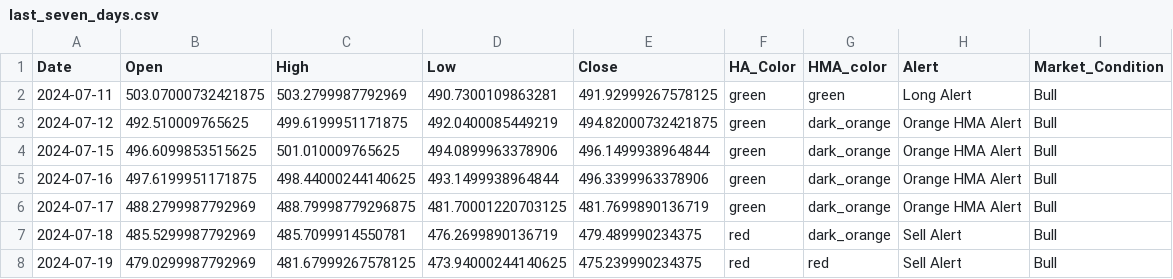
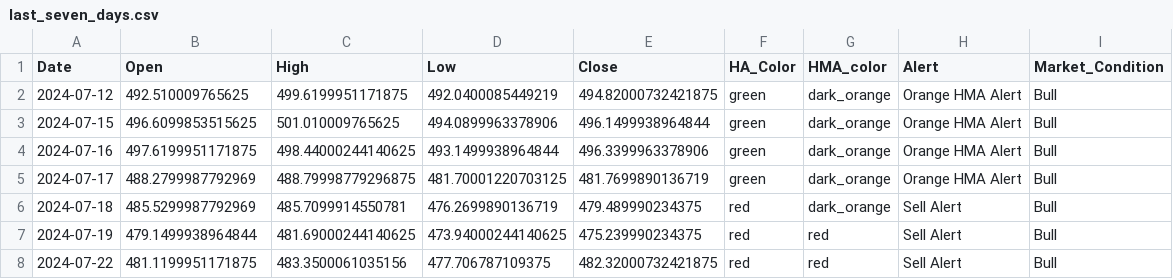
Before and after one commit to rbnyng/trend_alert_HA, a CSV file: last_seven_days.csv, drawn as a sheet.

```diff
--- a/last_seven_days.csv
+++ b/last_seven_days.csv
@@ -1,3 +1,2 @@
 Date,Open,High,Low,Close,HA_Color,HMA_color,Alert,Market_Condition
-2024-07-11,503.07000732421875,503.2799987792969,490.7300109863281,491.92999267578125,green,green,Long Alert,Bull
 2024-07-12,492.510009765625,499.6199951171875,492.0400085449219,494.82000732421875,green,dark_orange,Orange HMA Alert,Bull
@@ -7,2 +6,3 @@ Date,Open,High,Low,Close,HA_Color,HMA_color,Alert,Market_Condition
 2024-07-18,485.5299987792969,485.7099914550781,476.2699890136719,479.489990234375,red,dark_orange,Sell Alert,Bull
-2024-07-19,479.0299987792969,481.67999267578125,473.94000244140625,475.239990234375,red,red,Sell Alert,Bull
+2024-07-19,479.1499938964844,481.69000244140625,473.94000244140625,475.239990234375,red,red,Sell Alert,Bull
+2024-07-22,481.1199951171875,483.3500061035156,477.706787109375,482.32000732421875,red,red,Sell Alert,Bull
```
